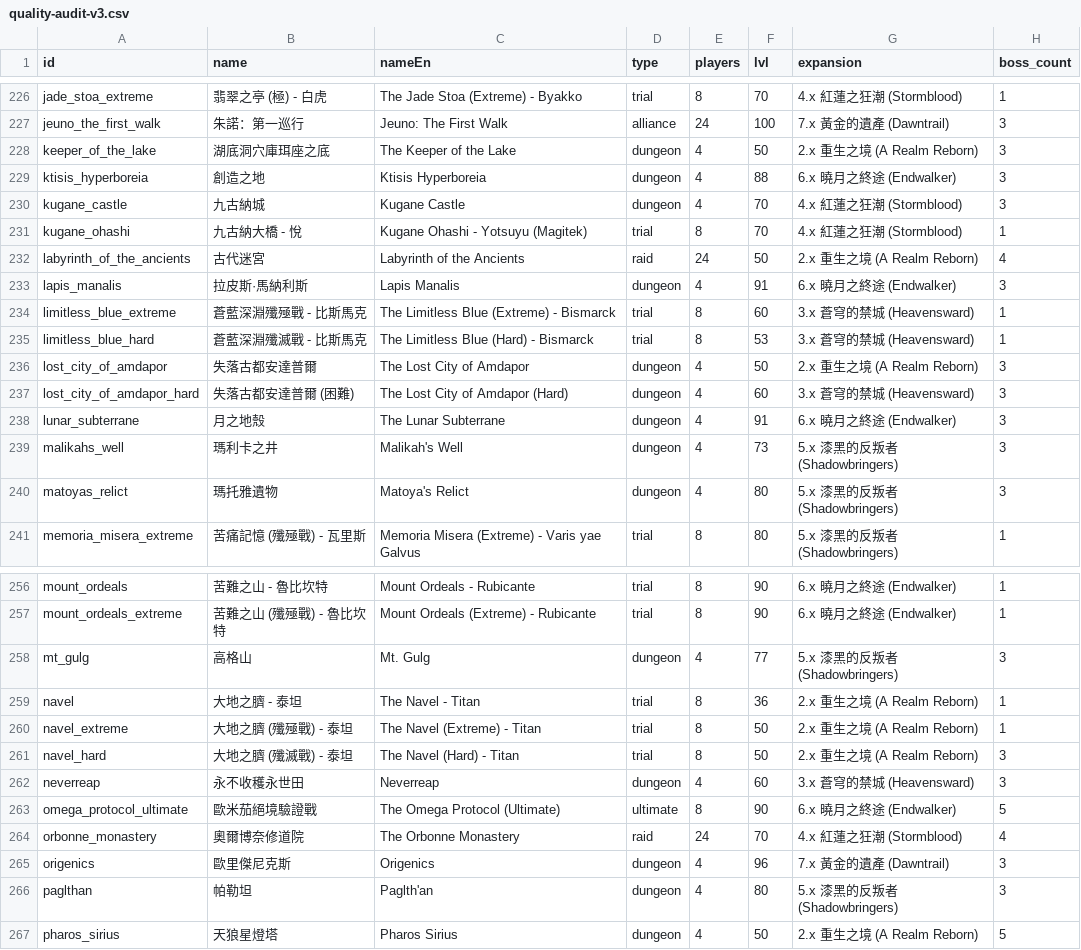
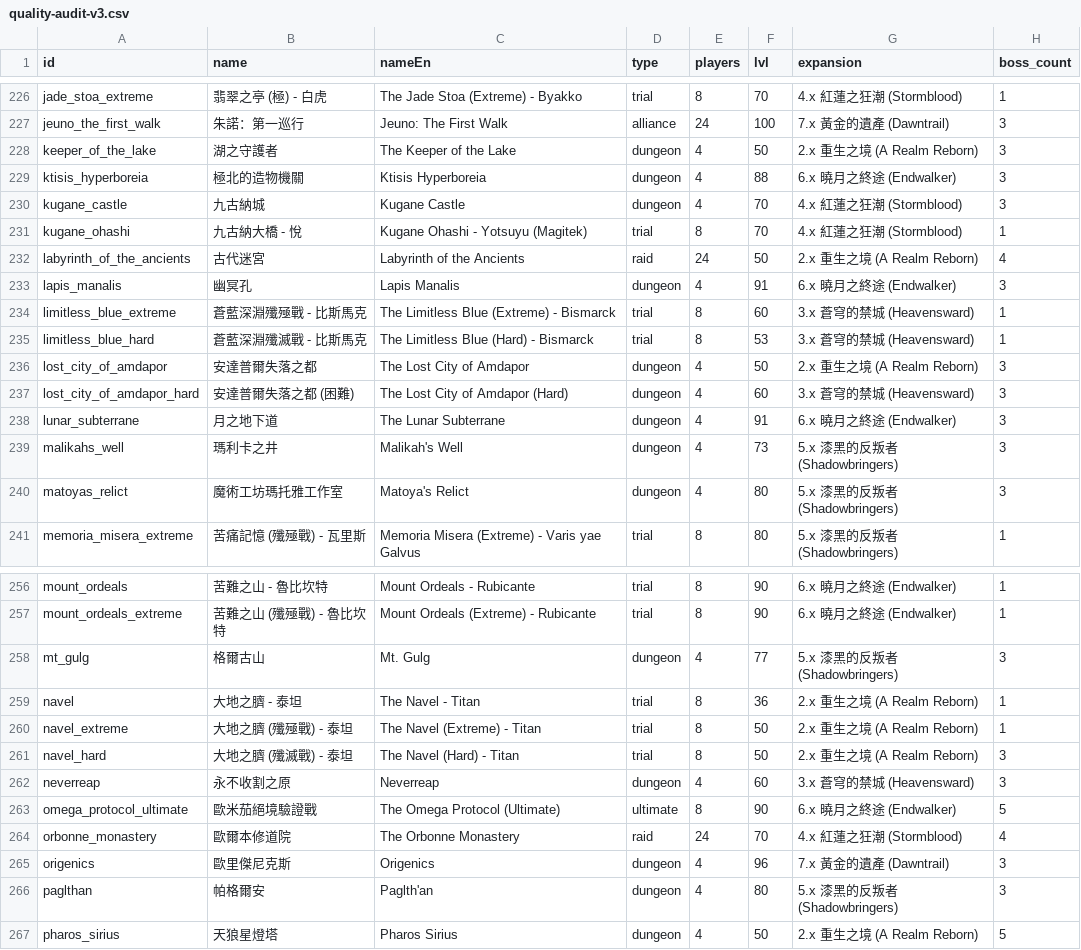
Before and after one commit to PixelForgerLab/FF14-Duty-Hint, a CSV file: tools/duty-pipeline/quality-audit-v3.csv, drawn as a sheet; only a part is shown, gaps mark what is left out; the diff covers the shown part only; the diff names each change by its address in the sheet, - before the commit and + after, or states it on an @@ line.

```diff
--- a/tools/duty-pipeline/quality-audit-v3.csv
+++ b/tools/duty-pipeline/quality-audit-v3.csv
-B228 (name): 湖底洞穴庫珥座之底
+B228 (name): 湖之守護者
-B229 (name): 創造之地
+B229 (name): 極北的造物機關
-B233 (name): 拉皮斯·馬納利斯
+B233 (name): 幽冥孔
-B236 (name): 失落古都安達普爾
+B236 (name): 安達普爾失落之都
-B237 (name): 失落古都安達普爾 (困難)
+B237 (name): 安達普爾失落之都 (困難)
-B238 (name): 月之地殼
+B238 (name): 月之地下道
-B240 (name): 瑪托雅遺物
+B240 (name): 魔術工坊瑪托雅工作室
-B258 (name): 高格山
+B258 (name): 格爾古山
-B262 (name): 永不收穫永世田
+B262 (name): 永不收割之原
-B264 (name): 奧爾博奈修道院
+B264 (name): 歐爾本修道院
-B266 (name): 帕勒坦
+B266 (name): 帕格爾安
```
Also changed, not shown: 26 edited cells elsewhere in this file, 40 other files.
